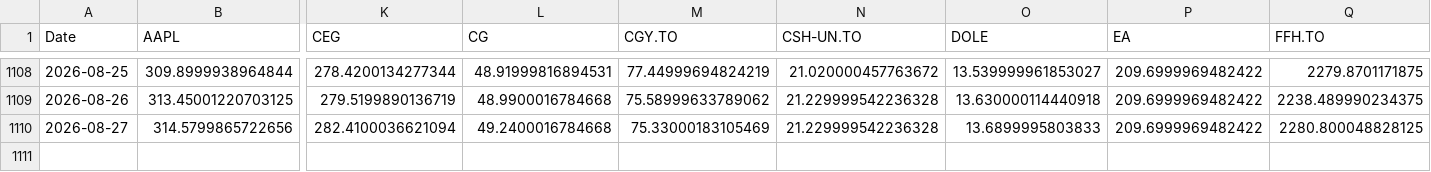
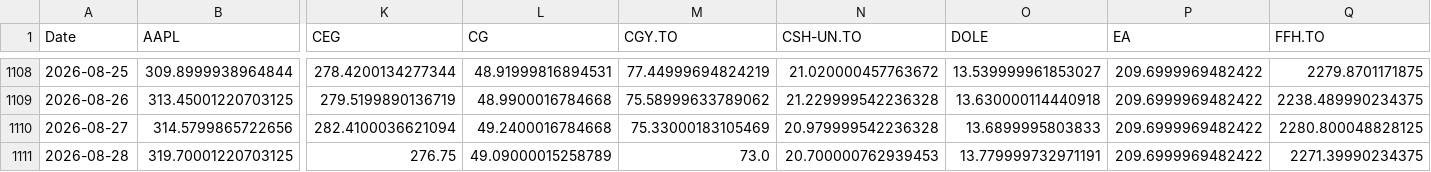
Before and after one commit to DFIC-Quant-Fund/Fund-Monitor, a CSV file: data/core/output/prices.csv, drawn as a sheet; only a part is shown, gaps mark what is left out; rows hold the shown columns only; the diff names each change by its address in the sheet, - before the commit and + after, or states it on an @@ line.

```diff
--- a/data/core/output/prices.csv
+++ b/data/core/output/prices.csv
-N1110 (CSH-UN.TO): 21.229999542236328
+N1110 (CSH-UN.TO): 20.979999542236328
+row 1111: 2026-08-28 | 319.70001220703125 | 276.75 | 49.09000015258789 | 73.0 | 20.700000762939453 | 13.779999732971191 | 209.6999969482422 | 2271.39990234375
```
Also changed, not shown: data/benchmark/output/portfolio_total.csv, data/core/output/daily_holdings.csv, 11 other files.
